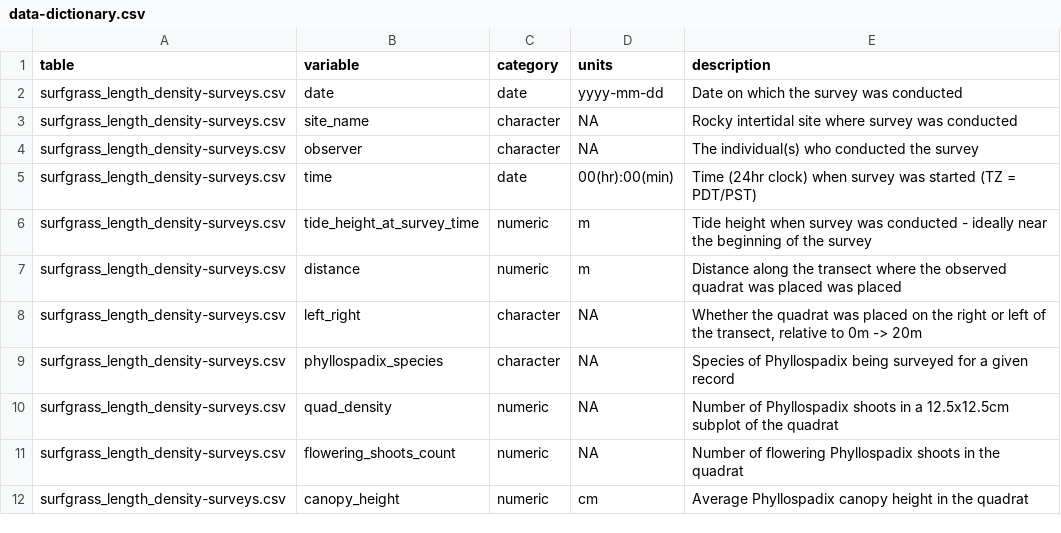
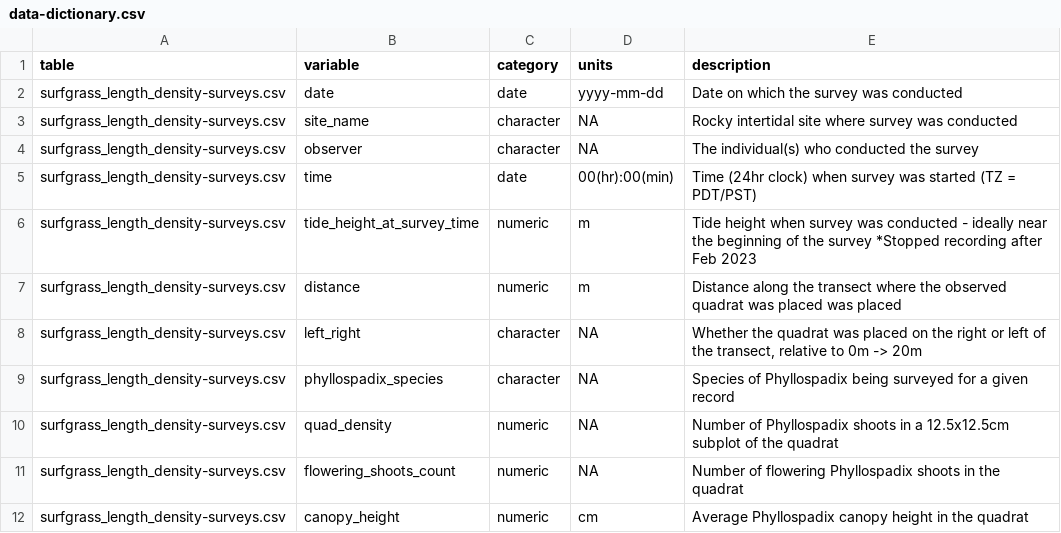
Before and after one commit to HakaiInstitute/nearshore-RI_surfgrassLength, a CSV file: data-dictionary.csv, drawn as a sheet; only a part is shown.

Commit message:
updated data dictionary with review feedback

```diff
--- a/data-dictionary.csv
+++ b/data-dictionary.csv
@@ -5,3 +5,3 @@ surfgrass_length_density-surveys.csv,observer,character,NA,The individual(s) who
 surfgrass_length_density-surveys.csv,time,date,00(hr):00(min),Time (24hr clock) when survey was started (TZ = PDT/PST)
-surfgrass_length_density-surveys.csv,tide_height_at_survey_time,numeric,m,Tide height when survey was conducted - ideally near the beginning of the survey
+surfgrass_length_density-surveys.csv,tide_height_at_survey_time,numeric,m,Tide height when survey was conducted - ideally near the beginning of the survey *Stopped recording after Feb 2023
 surfgrass_length_density-surveys.csv,distance,numeric,m,Distance along the transect where the observed quadrat was placed was placed
```
